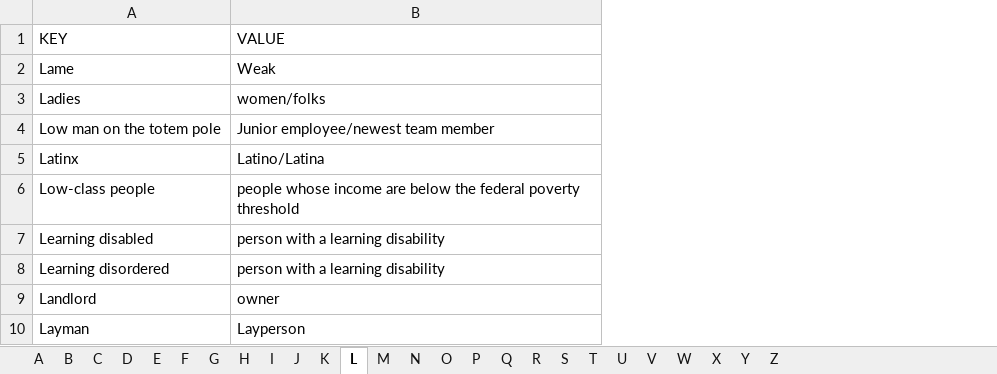
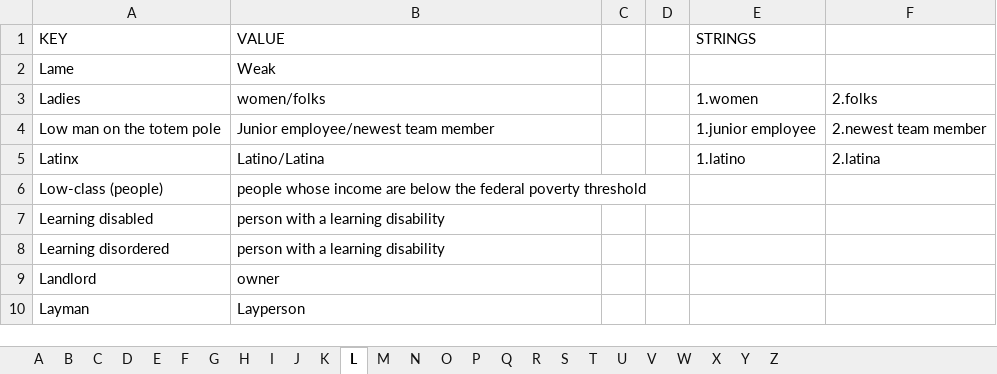
Before and after one commit to gcdeshpande/Inclusive-Language-using-Python, an Excel workbook: dataset.xlsx, sheet L, drawn as a sheet; values as stored, in another font and other column widths than the file's, no borders; the diff names each change by its address in the sheet, - before the commit and + after, or states it on an @@ line.

Commit message:
strings added

```diff
--- a/dataset.xlsx (sheet L)
+++ b/dataset.xlsx (sheet L)
+column C, empty
+column D, empty
+column E (STRINGS), rows 3-5: 1.women | 1.junior employee | 1.latino
+column F, rows 3-5: 2.folks | 2.newest team member | 2.latina
-A6 (KEY): Low-class people
+A6 (KEY): Low-class (people)
```
Also changed, not shown: sheet F, sheet I, sheet K, sheet C, sheet D, sheet H, 3 more sheets.
